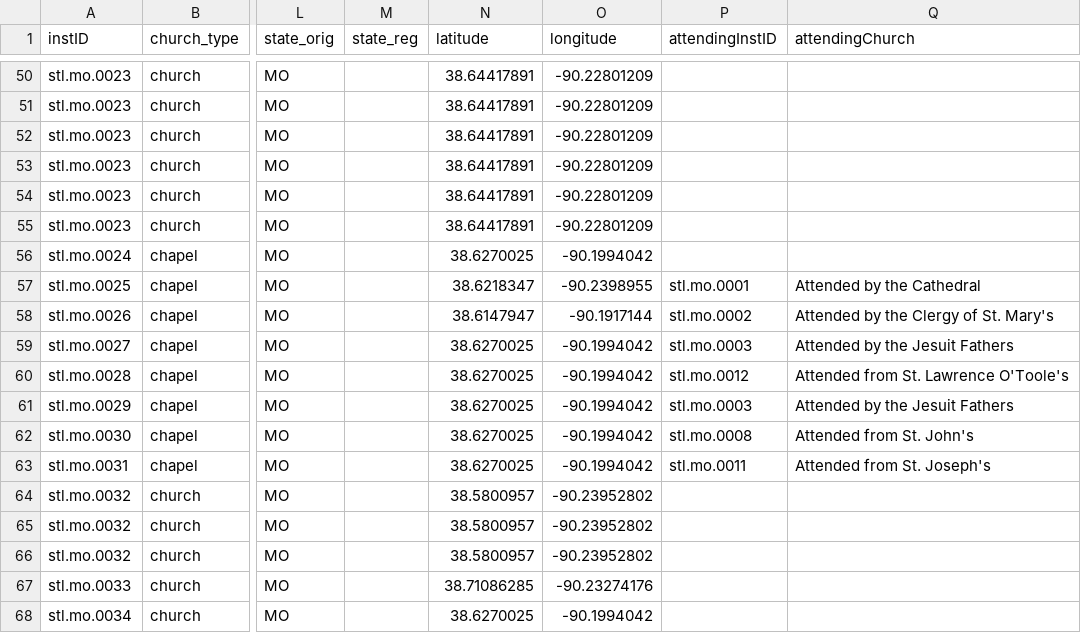
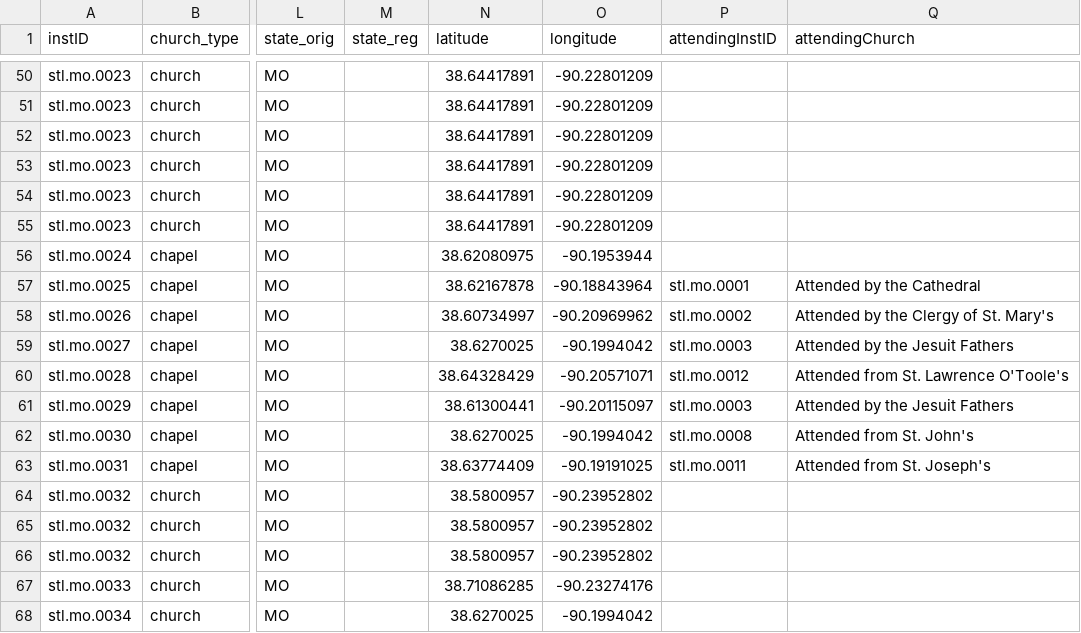
Before and after one commit to YuchenX063/Almanacs-Preprocess, a CSV file: processed/StLouis1870.csv, drawn as a sheet; only a part is shown, gaps mark what is left out; the diff names each change by its address in the sheet, - before the commit and + after, or states it on an @@ line.

```diff
--- a/processed/StLouis1870.csv
+++ b/processed/StLouis1870.csv
-N56 (latitude): 38.6270025
+N56 (latitude): 38.62080975
-O56 (longitude): -90.1994042
+O56 (longitude): -90.1953944
-N57 (latitude): 38.6218347
+N57 (latitude): 38.62167878
-O57 (longitude): -90.2398955
+O57 (longitude): -90.18843964
-N58 (latitude): 38.6147947
+N58 (latitude): 38.60734997
-O58 (longitude): -90.1917144
+O58 (longitude): -90.20969962
-N60 (latitude): 38.6270025
+N60 (latitude): 38.64328429
-O60 (longitude): -90.1994042
+O60 (longitude): -90.20571071
-N61 (latitude): 38.6270025
+N61 (latitude): 38.61300441
-O61 (longitude): -90.1994042
+O61 (longitude): -90.20115097
-N63 (latitude): 38.6270025
+N63 (latitude): 38.63774409
-O63 (longitude): -90.1994042
+O63 (longitude): -90.19191025
```
Also changed, not shown: processed/Chicago1864.csv, 1 other file.
